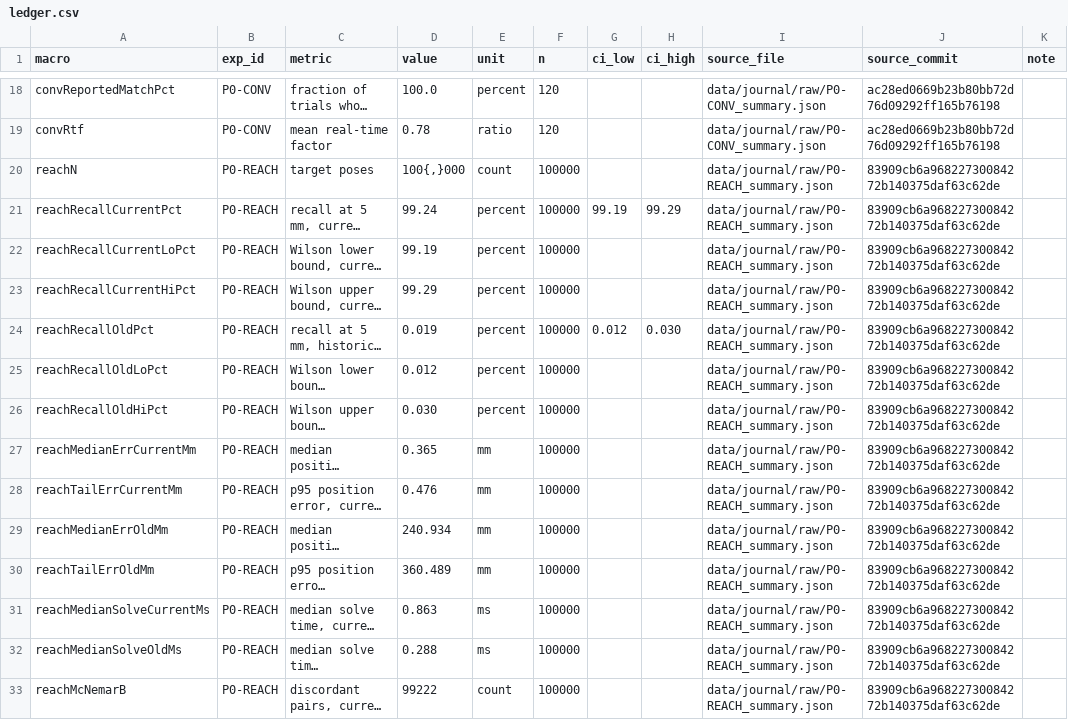
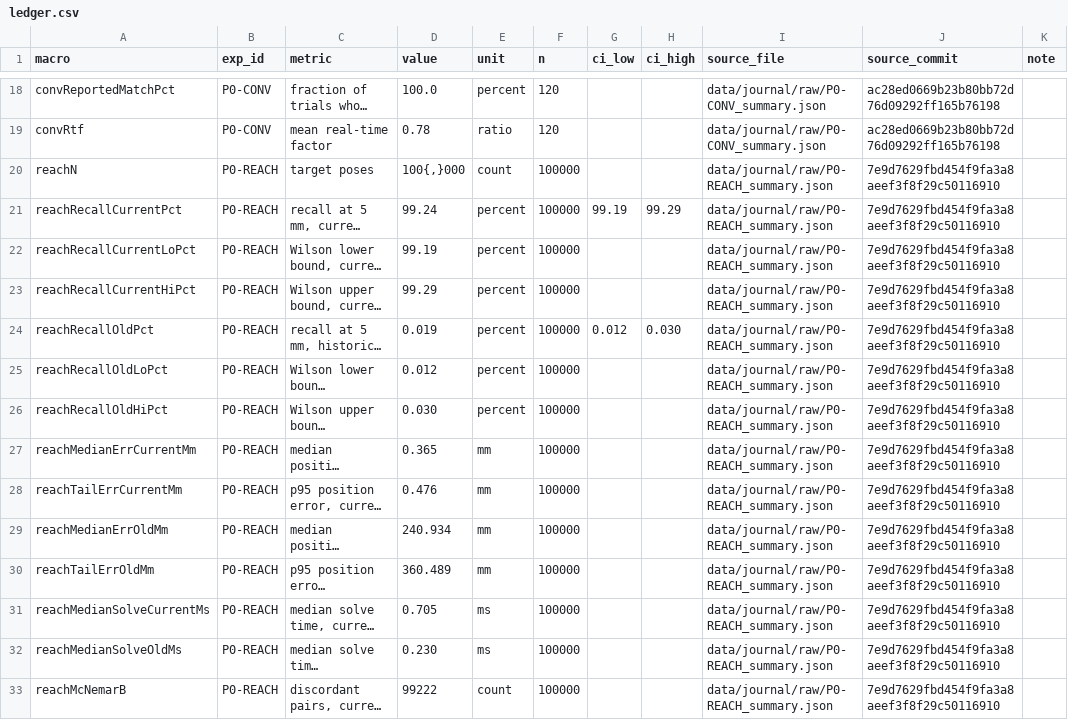
Before and after one commit to gaminization/ARIA, a CSV file: data/journal/ledger.csv, drawn as a sheet; only a part is shown, gaps mark what is left out; long unchanged cells end in …; the diff covers the shown part only; the diff names each change by its address in the sheet, - before the commit and + after, or states it on an @@ line.

```diff
--- a/data/journal/ledger.csv
+++ b/data/journal/ledger.csv
-J20:J33 (source_commit): 83909cb6a96822730084272b140375daf63c62de
+J20:J33 (source_commit): 7e9d7629fbd454f9fa3a8aeef3f8f29c50116910
-D31 (value): 0.863
+D31 (value): 0.705
-D32 (value): 0.288
+D32 (value): 0.230
```
Also changed, not shown: 9 added rows and 20 edited cells elsewhere in this file, 15 other files.
